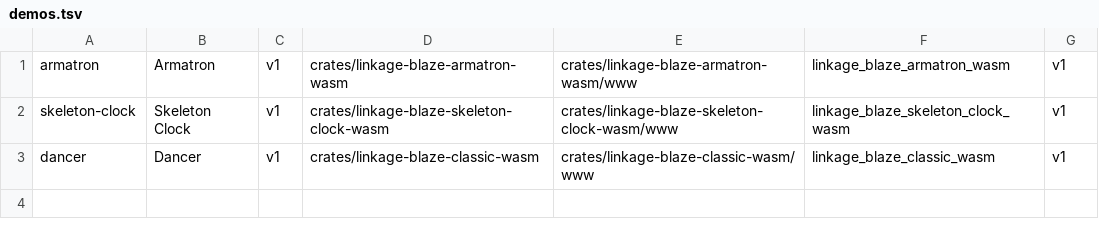
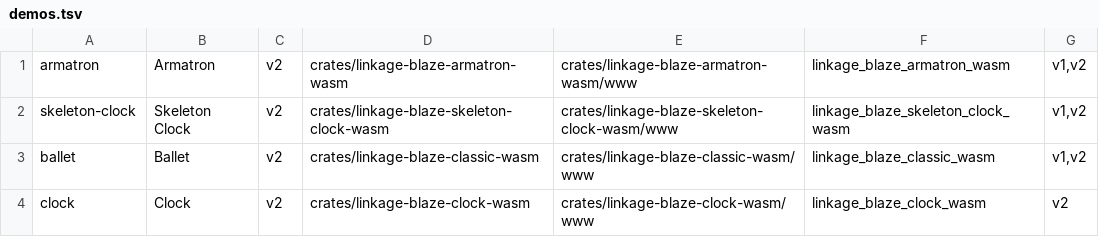
Before and after one commit to CarlKCarlK/linkage-blaze, a TSV file: pages/demos.tsv, drawn as a sheet.

Commit message:
Update published web demos

```diff
--- a/pages/demos.tsv
+++ b/pages/demos.tsv
@@ -1,3 +1,4 @@
-armatron	Armatron	v1	crates/linkage-blaze-armatron-wasm	crates/linkage-blaze-armatron-wasm/www	linkage_blaze_armatron_wasm	v1
-skeleton-clock	Skeleton Clock	v1	crates/linkage-blaze-skeleton-clock-wasm	crates/linkage-blaze-skeleton-clock-wasm/www	linkage_blaze_skeleton_clock_wasm	v1
-dancer	Dancer	v1	crates/linkage-blaze-classic-wasm	crates/linkage-blaze-classic-wasm/www	linkage_blaze_classic_wasm	v1
+armatron	Armatron	v2	crates/linkage-blaze-armatron-wasm	crates/linkage-blaze-armatron-wasm/www	linkage_blaze_armatron_wasm	v1,v2
+skeleton-clock	Skeleton Clock	v2	crates/linkage-blaze-skeleton-clock-wasm	crates/linkage-blaze-skeleton-clock-wasm/www	linkage_blaze_skeleton_clock_wasm	v1,v2
+ballet	Ballet	v2	crates/linkage-blaze-classic-wasm	crates/linkage-blaze-classic-wasm/www	linkage_blaze_classic_wasm	v1,v2
+clock	Clock	v2	crates/linkage-blaze-clock-wasm	crates/linkage-blaze-clock-wasm/www	linkage_blaze_clock_wasm	v2
```
Also changed, not shown: 32 other files.
